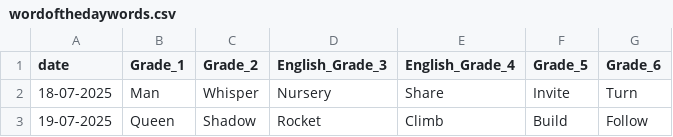
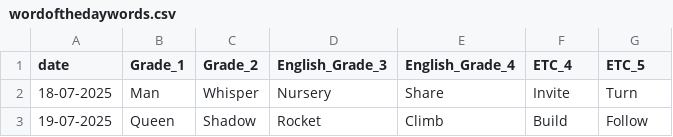
Before and after one commit to shivesh0123/word_csv_storage, a CSV file: wordofthedaywords.csv, drawn as a sheet; only a part is shown.

Commit message:
Update wordofthedaywords.csv

```diff
--- a/wordofthedaywords.csv
+++ b/wordofthedaywords.csv
@@ -1,2 +1,2 @@
-date,Grade_1,Grade_2,English_Grade_3,English_Grade_4,Grade_5,Grade_6
+date,Grade_1,Grade_2,English_Grade_3,English_Grade_4,ETC_4,ETC_5
 18-07-2025,Man,Whisper,Nursery,Share,Invite,Turn
```
